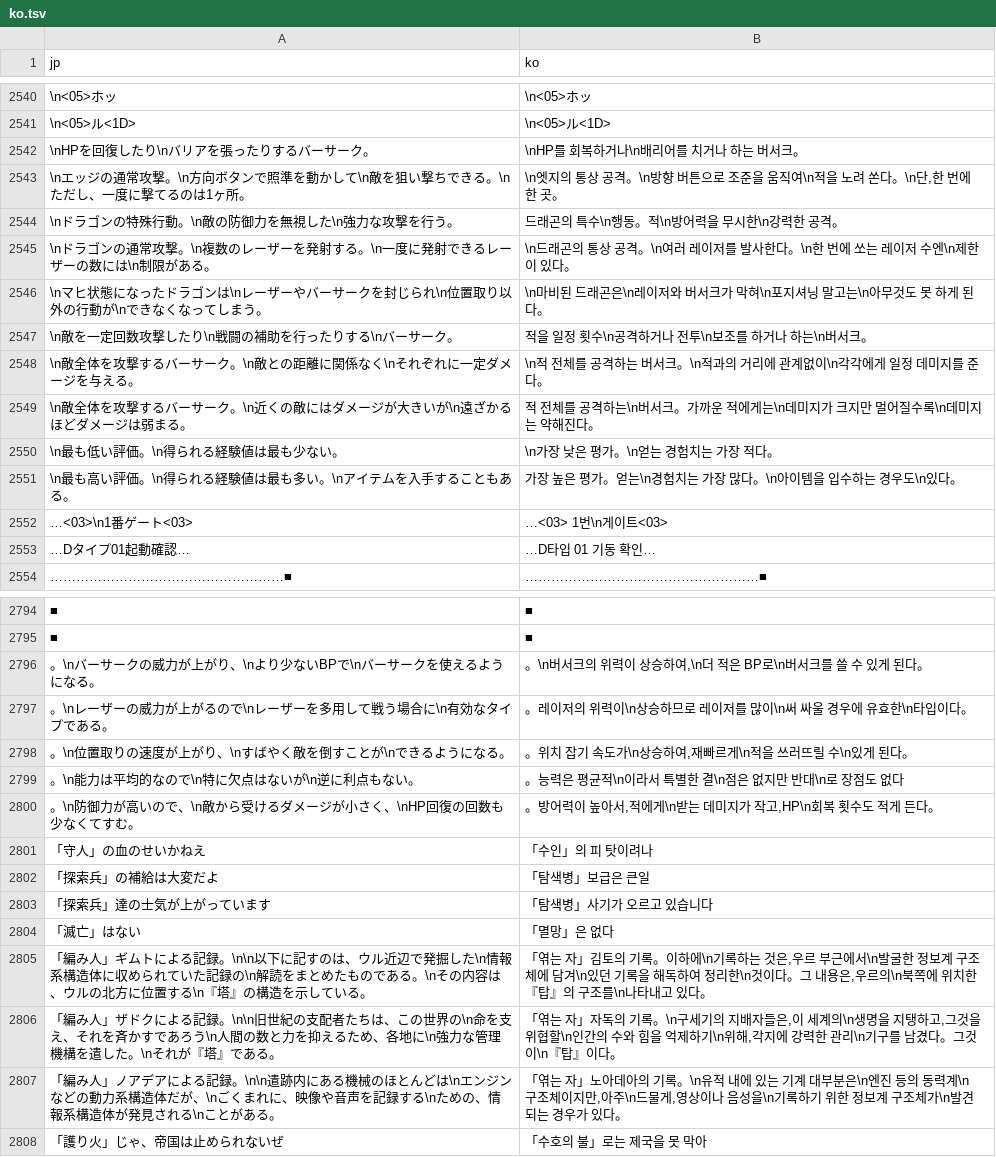
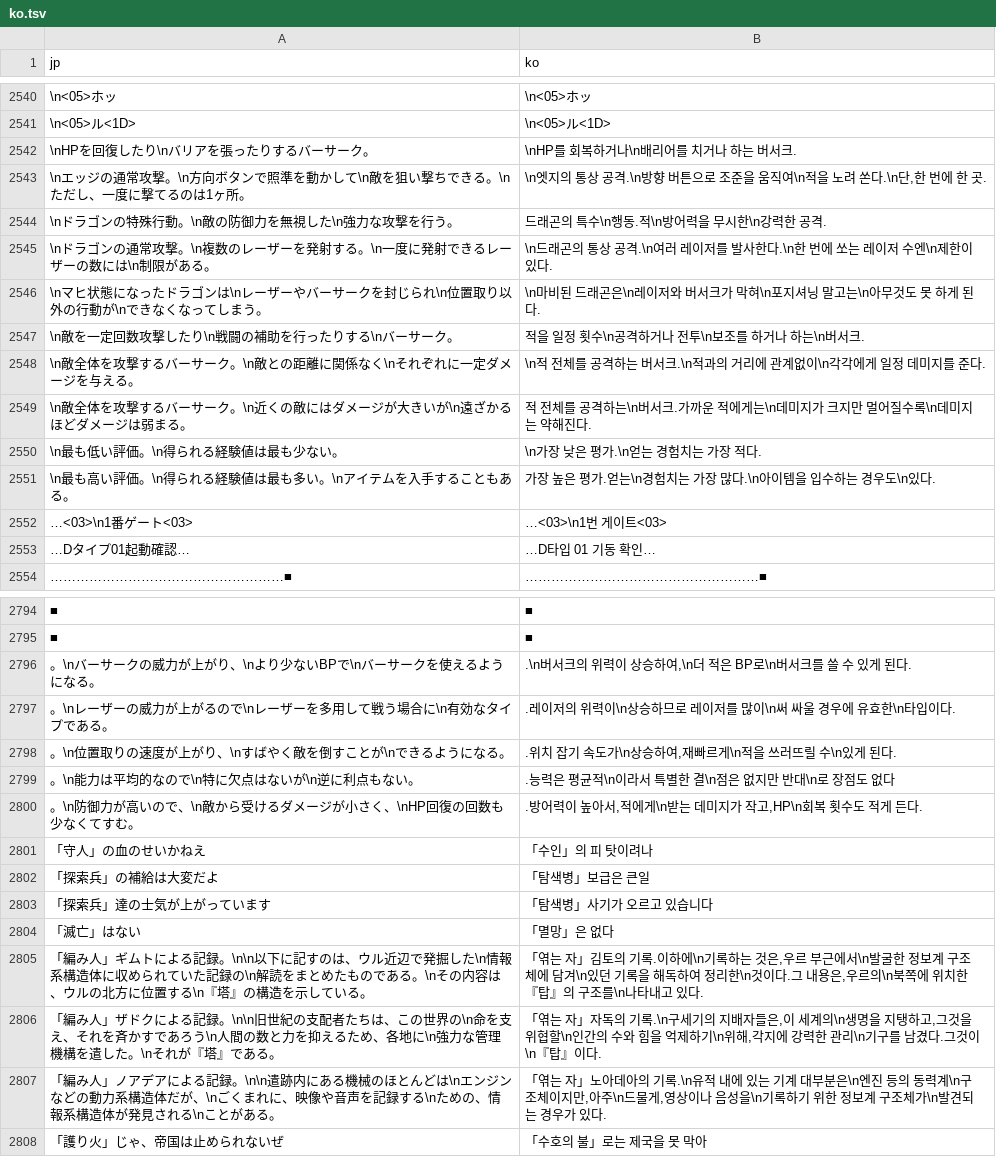
Before and after one commit to hospi0/azel-kr-patch, a TSV file: work/trans/ko.tsv, drawn as a sheet; only a part is shown, gaps mark what is left out; the diff covers the shown part only; the diff names each change by its address in the sheet, - before the commit and + after, or states it on an @@ line.

```diff
--- a/work/trans/ko.tsv
+++ b/work/trans/ko.tsv
-B2542 (ko): \nHP를 회복하거나\n배리어를 치거나 하는 버서크。
+B2542 (ko): \nHP를 회복하거나\n배리어를 치거나 하는 버서크.
-B2543 (ko): …상 공격。\n방향 버튼으로 조준을 움직여\n적을 노려 쏜다。\n단,한 번에 한 곳。
+B2543 (ko): …상 공격.\n방향 버튼으로 조준을 움직여\n적을 노려 쏜다.\n단,한 번에 한 곳.
-B2544 (ko): 드래곤의 특수\n행동。적\n방어력을 무시한\n강력한 공격。
+B2544 (ko): 드래곤의 특수\n행동.적\n방어력을 무시한\n강력한 공격.
-B2545 (ko): …상 공격。\n여러 레이저를 발사한다。\n한 번에 쏘는 레이저 수엔\n제한이 있다。
+B2545 (ko): …상 공격.\n여러 레이저를 발사한다.\n한 번에 쏘는 레이저 수엔\n제한이 있다.
-B2546 (ko): …게 된다。
+B2546 (ko): …게 된다.
-B2547 (ko): 적을 일정 횟수\n공격하거나 전투\n보조를 하거나 하는\n버서크。
+B2547 (ko): 적을 일정 횟수\n공격하거나 전투\n보조를 하거나 하는\n버서크.
-B2548 (ko): …버서크。\n적과의 거리에 관계없이\n각각에게 일정 데미지를 준다。
+B2548 (ko): …버서크.\n적과의 거리에 관계없이\n각각에게 일정 데미지를 준다.
-B2549 (ko): …\n버서크。가까운 적에게는\n데미지가 크지만 멀어질수록\n데미지는 약해진다。
+B2549 (ko): …\n버서크.가까운 적에게는\n데미지가 크지만 멀어질수록\n데미지는 약해진다.
-B2550 (ko): \n가장 낮은 평가。\n얻는 경험치는 가장 적다。
+B2550 (ko): \n가장 낮은 평가.\n얻는 경험치는 가장 적다.
-B2551 (ko): 가장 높은 평가。얻는\n경험치는 가장 많다。\n아이템을 입수하는 경우도\n있다。
+B2551 (ko): 가장 높은 평가.얻는\n경험치는 가장 많다.\n아이템을 입수하는 경우도\n있다.
-B2552 (ko): …<03> 1번\n게이트<03>
+B2552 (ko): …<03>\n1번 게이트<03>
-B2796 (ko): 。\n버서크의 위력이 상승하여,\n더 적은 BP로\n버서크를 쓸 수 있게 된다。
+B2796 (ko): .\n버서크의 위력이 상승하여,\n더 적은 BP로\n버서크를 쓸 수 있게 된다.
-B2797 (ko): 。레이저의 위력이\n상승하므로 레이저를 많이\n써 싸울 경우에 유효한\n타입이다。
+B2797 (ko): .레이저의 위력이\n상승하므로 레이저를 많이\n써 싸울 경우에 유효한\n타입이다.
-B2798 (ko): 。위치 잡기 속도가\n상승하여,재빠르게\n적을 쓰러뜨릴 수\n있게 된다。
+B2798 (ko): .위치 잡기 속도가\n상승하여,재빠르게\n적을 쓰러뜨릴 수\n있게 된다.
-B2799 (ko): 。능력은 평균적\n이라서 특별한 결\n점은 없지만 반대\n로 장점도 없다
+B2799 (ko): .능력은 평균적\n이라서 특별한 결\n점은 없지만 반대\n로 장점도 없다
-B2800 (ko): 。방어력이 높아서,적에게\n받는 데미지가 작고,HP\n회복 횟수도 적게 든다。
+B2800 (ko): .방어력이 높아서,적에게\n받는 데미지가 작고,HP\n회복 횟수도 적게 든다.
-B2805 (ko): …의 기록。이하에\n기록하는 것은,우르 부근에서\n발굴한 정보계 구조체에 담겨\n있던 기록을 해독하여 정리한\n것이다。그 내용은,우르의\n북쪽에 위치한 『탑』의 구조를\n나타내고 있다。
+B2805 (ko): …의 기록.이하에\n기록하는 것은,우르 부근에서\n발굴한 정보계 구조체에 담겨\n있던 기록을 해독하여 정리한\n것이다.그 내용은,우르의\n북쪽에 위치한 『탑』의 구조를\n나타내고 있다.
-B2806 (ko): …의 기록。\n구세기의 지배자들은,이 세계의\n생명을 지탱하고,그것을 위협할\n인간의 수와 힘을 억제하기\n위해,각지에 강력한 관리\n기구를 남겼다。그것이\n『탑』이다。
+B2806 (ko): …의 기록.\n구세기의 지배자들은,이 세계의\n생명을 지탱하고,그것을 위협할\n인간의 수와 힘을 억제하기\n위해,각지에 강력한 관리\n기구를 남겼다.그것이\n『탑』이다.
-B2807 (ko): …의 기록。\n유적 내에 있는 기계 대부분은\n엔진 등의 동력계\n구조체이지만,아주\n드물게,영상이나 음성을\n기록하기 위한 정보계 구조체가\n발견되는 경우가 있다。
+B2807 (ko): …의 기록.\n유적 내에 있는 기계 대부분은\n엔진 등의 동력계\n구조체이지만,아주\n드물게,영상이나 음성을\n기록하기 위한 정보계 구조체가\n발견되는 경우가 있다.
```
Also changed, not shown: 152 edited cells elsewhere in this file, work/charmap.tsv, work/trans/kr/units_001.tsv, 30 other files.
